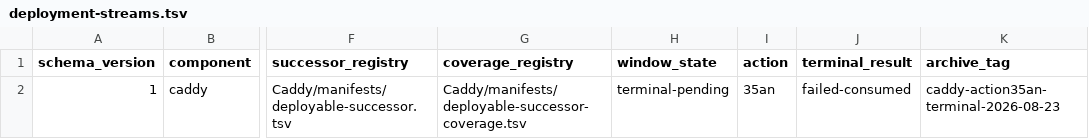
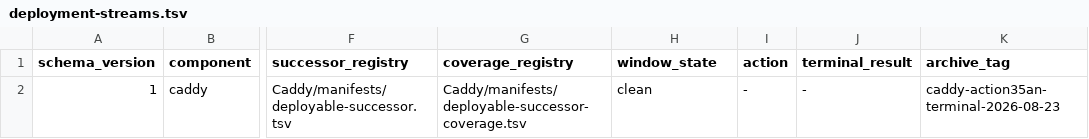
Before and after one commit to Racerx323/homelab-server-configs, a TSV file: deployment-streams.tsv, drawn as a sheet; only a part is shown, gaps mark what is left out; the diff names each change by its address in the sheet, - before the commit and + after, or states it on an @@ line.

Commit message:
Clean Action 35an and correct notification state preflight

```diff
--- a/deployment-streams.tsv
+++ b/deployment-streams.tsv
-H2 (window_state): terminal-pending
+H2 (window_state): clean
-I2 (action): 35an
+I2 (action): -
-J2 (terminal_result): failed-consumed
+J2 (terminal_result): -
```
Also changed, not shown: Caddy/manifests/manifest-lifecycle.tsv, 8 other files.
